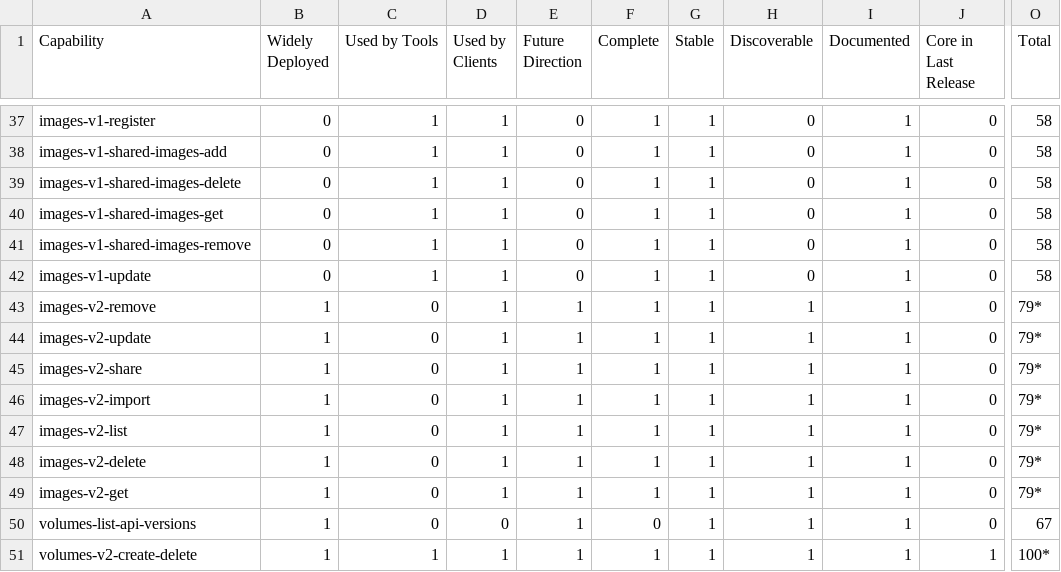
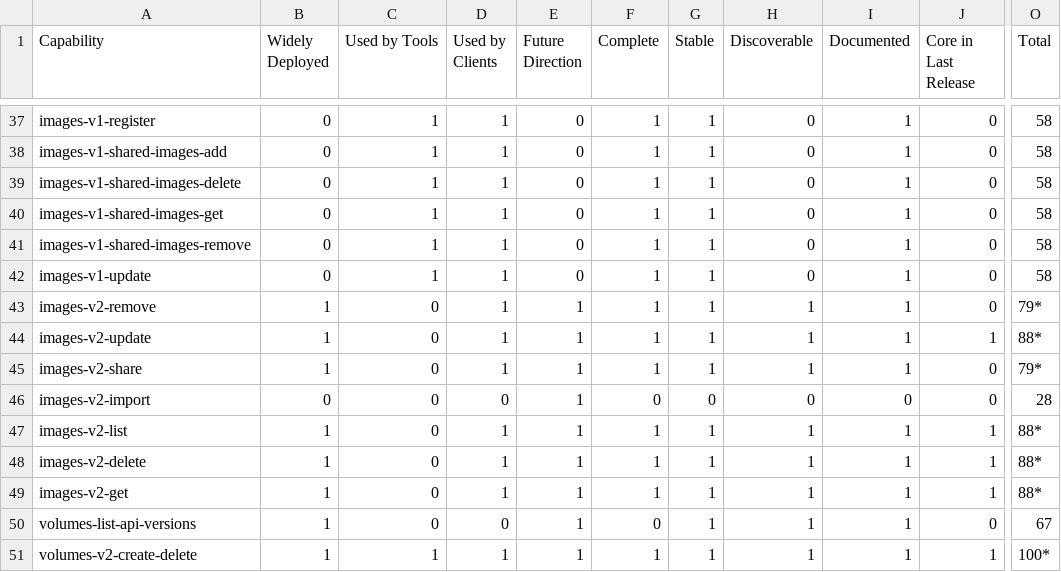
Before and after one commit to openstack-archive/interop, a CSV file: working_materials/tabulated_scores.csv, drawn as a sheet; only a part is shown, gaps mark what is left out; the diff names each change by its address in the sheet, - before the commit and + after, or states it on an @@ line.

```diff
--- a/working_materials/tabulated_scores.csv
+++ b/working_materials/tabulated_scores.csv
-J44 (Core in Last Release): 0
+J44 (Core in Last Release): 1
-O44 (Total): 79*
+O44 (Total): 88*
-B46 (Widely Deployed): 1
+B46 (Widely Deployed): 0
-D46 (Used by Clients): 1
+D46 (Used by Clients): 0
-F46 (Complete): 1
+F46 (Complete): 0
-G46 (Stable): 1
+G46 (Stable): 0
-H46 (Discoverable): 1
+H46 (Discoverable): 0
-I46 (Documented): 1
+I46 (Documented): 0
-O46 (Total): 79*
+O46 (Total): 28
-J47:J49 (Core in Last Release): 0
+J47:J49 (Core in Last Release): 1
-O47:O49 (Total): 79*
+O47:O49 (Total): 88*
```
Also changed, not shown: 1 other file.
